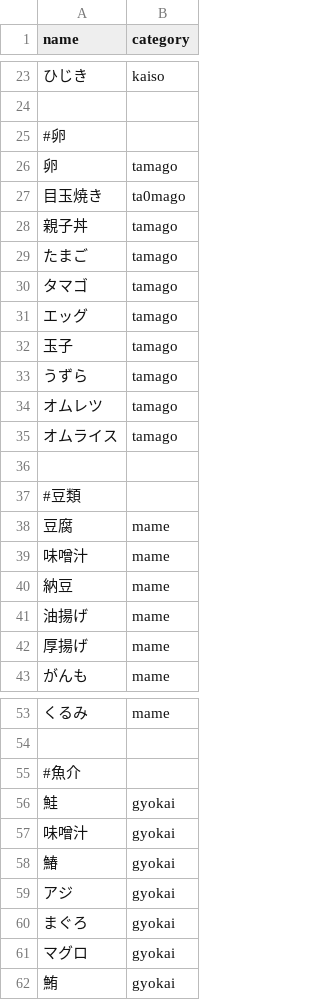
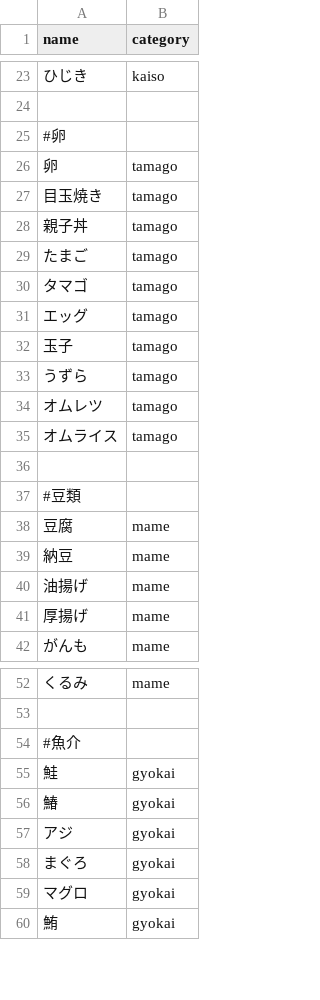
Before and after one commit to MasakoTsubaki/meal_log, a CSV file: categories.csv, drawn as a sheet; only a part is shown, gaps mark what is left out.

```diff
--- a/categories.csv
+++ b/categories.csv
@@ -26,3 +26,3 @@ name,category
 卵,tamago
-目玉焼き,ta0mago
+目玉焼き,tamago
 親子丼,tamago
@@ -38,3 +38,2 @@ name,category
 豆腐,mame
-味噌汁,mame
 納豆,mame
@@ -56,3 +55,2 @@ name,category
 鮭,gyokai
-味噌汁,gyokai
 鰆,gyokai
```
Also changed, not shown: 2 other files.
